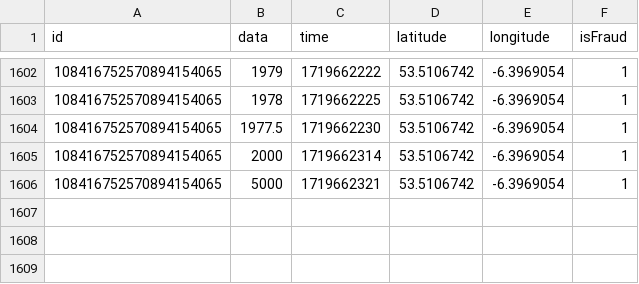
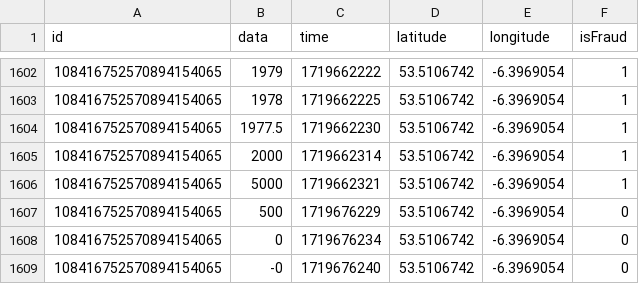
Before and after one commit to Samoreilly/FraudDetector, a CSV file: csv/trans.csv, drawn as a sheet; only a part is shown, gaps mark what is left out.

Commit message:
fully incorporated Multi layer network into transaction flow, transactions that > 85% fraud will be flagged as fraud.
Feedback is return through notification service to the user via event sourcing

```diff
--- a/csv/trans.csv
+++ b/csv/trans.csv
@@ -1606 +1606,4 @@ id,data,time,latitude,longitude,isFraud
 108416752570894154065,5000,1719662321,53.5106742,-6.3969054,1
+108416752570894154065,500,1719676229,53.5106742,-6.3969054,0
+108416752570894154065,0,1719676234,53.5106742,-6.3969054,0
+108416752570894154065,-0,1719676240,53.5106742,-6.3969054,0
```
Also changed, not shown: 3 other files.
